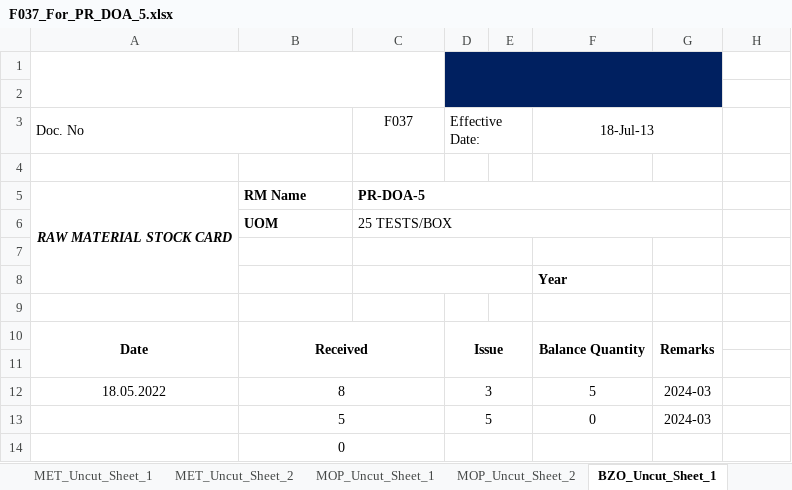
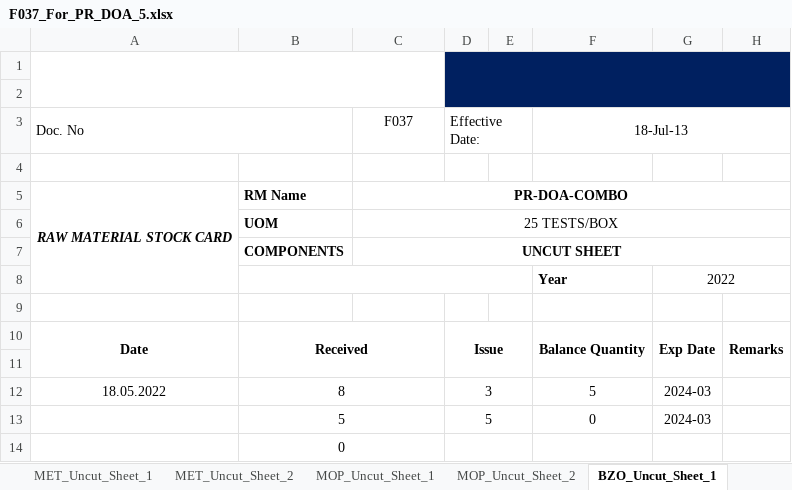
Before and after one commit to mirzafahmi/Raw_Material_Stock_Card_Bot, an Excel workbook: Raw_Data/F037_For_PR_DOA_5.xlsx, sheet BZO_Uncut_Sheet_1, drawn as a sheet; values as stored, in another font and other column widths than the file's, no borders; charts and pictures not drawn; removed rows and columns are numbered as before the commit, all else as after; the diff names each change by its address in the sheet, - before the commit and + after, or states it on an @@ line.

```diff
--- a/Raw_Data/F037_For_PR_DOA_5.xlsx (sheet BZO_Uncut_Sheet_1)
+++ b/Raw_Data/F037_For_PR_DOA_5.xlsx (sheet BZO_Uncut_Sheet_1)
-D1:G2 merged
+D1:H2 merged
-H1:H2 fill: none
+H1:H2 fill: #002060
-F3:G3 merged
+F3:H3 merged
-A5:A8 merged
+A5:A8 merged
-C5: PR-DOA-5
+C5: PR-DOA-COMBO
-C5:C6 alignment: left
+C5:C6 alignment: center
-C5:G5 merged
+C5:H5 merged
-C6:G6 merged
+C6:H6 merged
+row 7:  | COMPONENTS | UNCUT SHEET
+row 8:  |  |  |  |  | Year | 2022
-C7:E7 merged
-row 8:  |  |  |  |  | Year
-row 9: (empty)
-G10: Remarks
+G10: Exp Date
-H10: (empty)
+H10: Remarks
+H10:H11 merged
```
Also changed, not shown: sheet AMP_Uncut_Sheet_1, sheet MET_Uncut_Sheet_1, sheet BZO_Uncut_Sheet_2, sheet MOP_Uncut_Sheet_1, sheet PR_DOA_3_Cassette_1, sheet PR_DOA_5_Cassette_1, 7 more sheets, charts or pictures, Raw_Data/F037_For_PHA5021C.xlsx, Raw_Data/F037_For_PR_CHK.xlsx, 21 other files.
